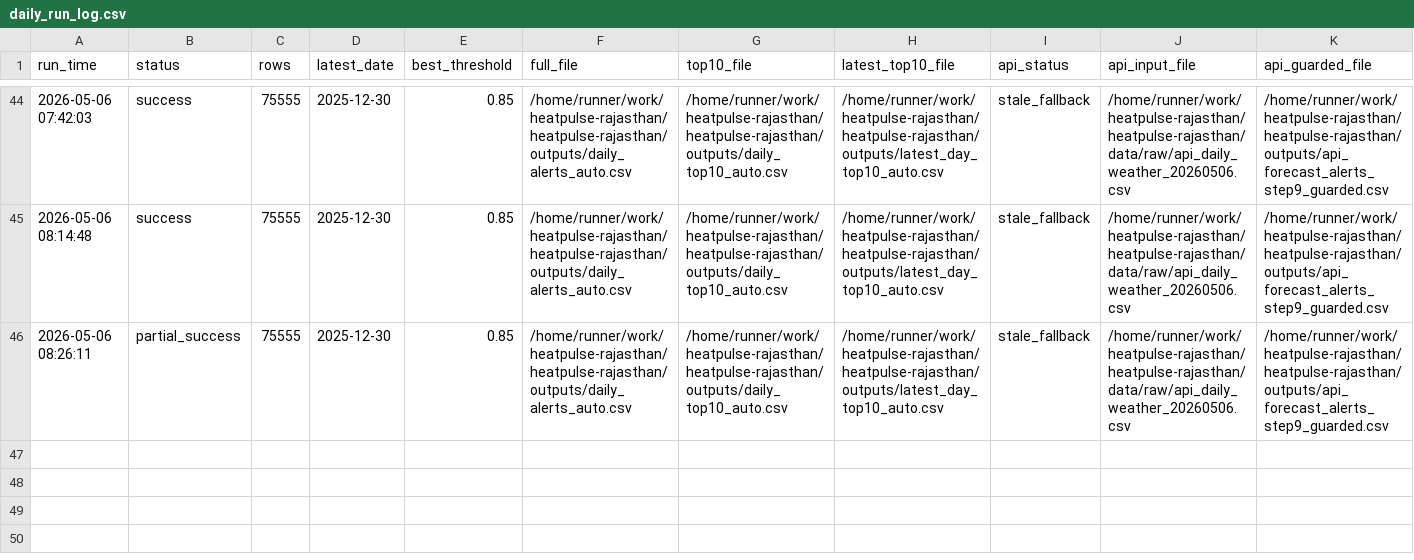
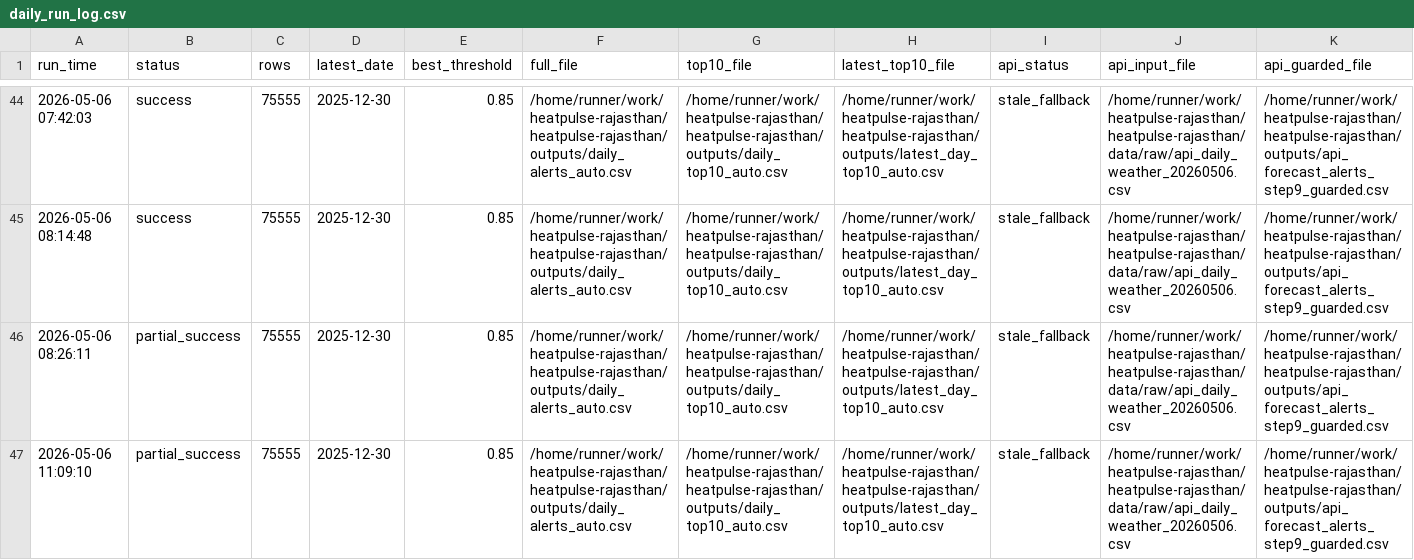
Before and after one commit to chetanvedi0401-svg/heatpulse-rajasthan, a CSV file: logs/daily_run_log.csv, drawn as a sheet; only a part is shown, gaps mark what is left out; rows hold the shown columns only; the diff names each change by its address in the sheet, - before the commit and + after, or states it on an @@ line.

```diff
--- a/logs/daily_run_log.csv
+++ b/logs/daily_run_log.csv
+row 47: 2026-05-06 11:09:10 | partial_success | 75555 | 2025-12-30 | 0.85 | /home/runner/work/heatpulse-rajasthan/heatpulse-rajasthan/outputs/daily_alerts_auto.csv | /home/runner/work/heatpulse-rajasthan/heatpulse-rajasthan/outputs/daily_top10_auto.csv | /home/runner/work/heatpulse-rajasthan/heatpulse-rajasthan/outputs/latest_day_top10_auto.csv | stale_fallback | /home/runner/work/heatpulse-rajasthan/heatpulse-rajasthan/data/raw/api_daily_weather_20260506.csv | /home/runner/work/heatpulse-rajasthan/heatpulse-rajasthan/outputs/api_forecast_alerts_step9_guarded.csv
```
Also changed, not shown: docs/step10_api_quality_gate_report.csv, docs/step10_data_reliability_report.csv, 1 other file.
